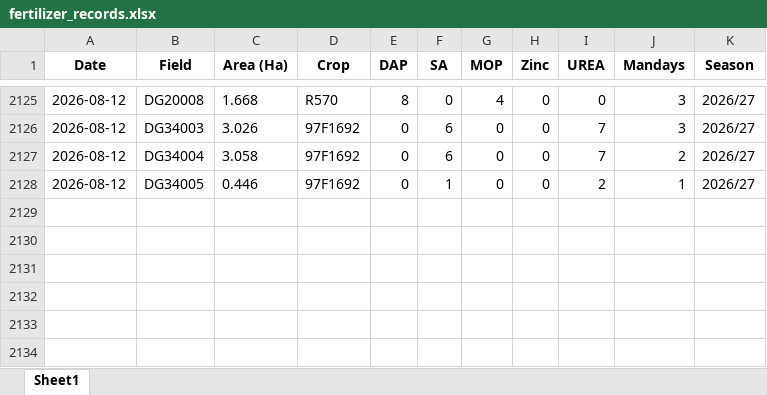
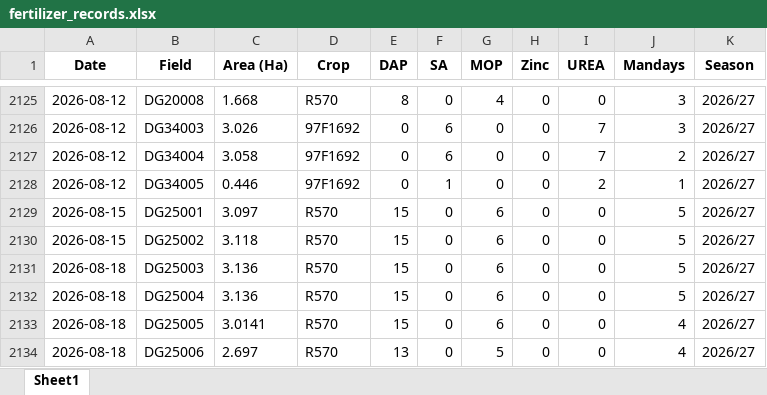
Before and after one commit to psibale/farm-management-system, an Excel workbook: data/fertilizer_records.xlsx, sheet Sheet1, drawn as a sheet; only a part is shown, gaps mark what is left out; values as stored, in another font and other column widths than the file's, no borders; the diff names each change by its address in the sheet, - before the commit and + after, or states it on an @@ line.

```diff
--- a/data/fertilizer_records.xlsx (sheet Sheet1)
+++ b/data/fertilizer_records.xlsx (sheet Sheet1)
+row 2129: 2026-08-15 | DG25001 | 3.097 | R570 | 15 | 0 | 6 | 0 | 0 | 5 | 2026/27
+row 2130: 2026-08-15 | DG25002 | 3.118 | R570 | 15 | 0 | 6 | 0 | 0 | 5 | 2026/27
+row 2131: 2026-08-18 | DG25003 | 3.136 | R570 | 15 | 0 | 6 | 0 | 0 | 5 | 2026/27
+row 2132: 2026-08-18 | DG25004 | 3.136 | R570 | 15 | 0 | 6 | 0 | 0 | 5 | 2026/27
+row 2133: 2026-08-18 | DG25005 | 3.0141 | R570 | 15 | 0 | 6 | 0 | 0 | 4 | 2026/27
+row 2134: 2026-08-18 | DG25006 | 2.697 | R570 | 13 | 0 | 5 | 0 | 0 | 4 | 2026/27
```
Also changed, not shown: data/field_polygons.xlsx, data/planting_records.xlsx, 13 other files.
